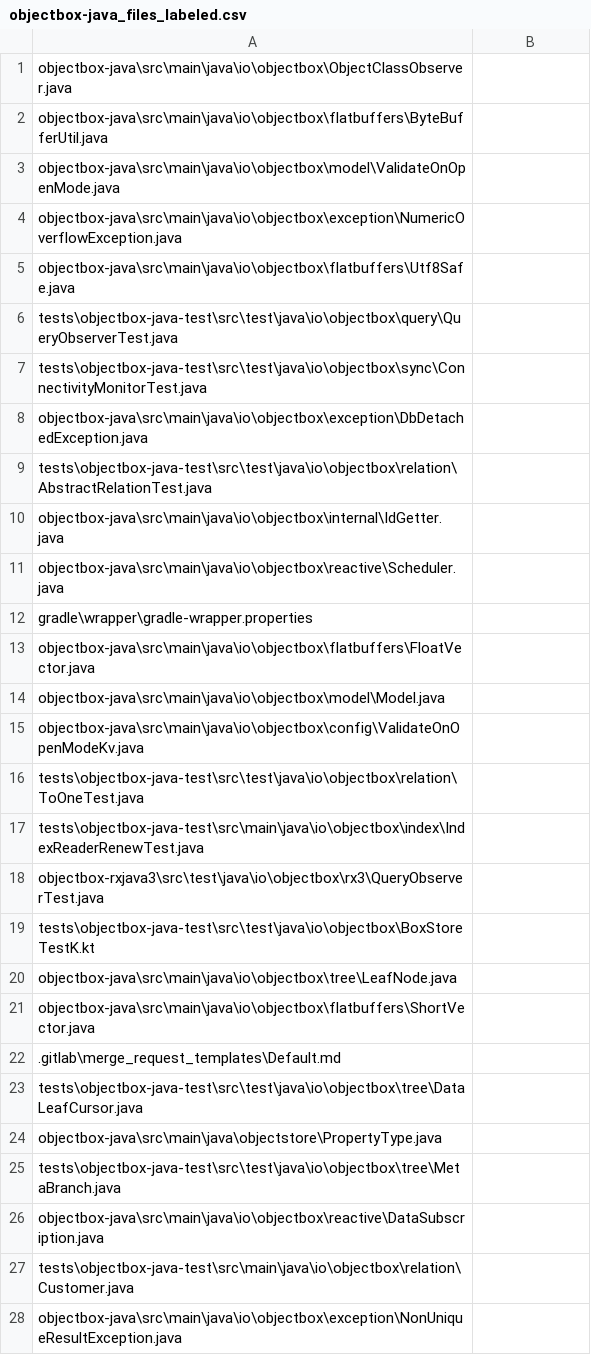
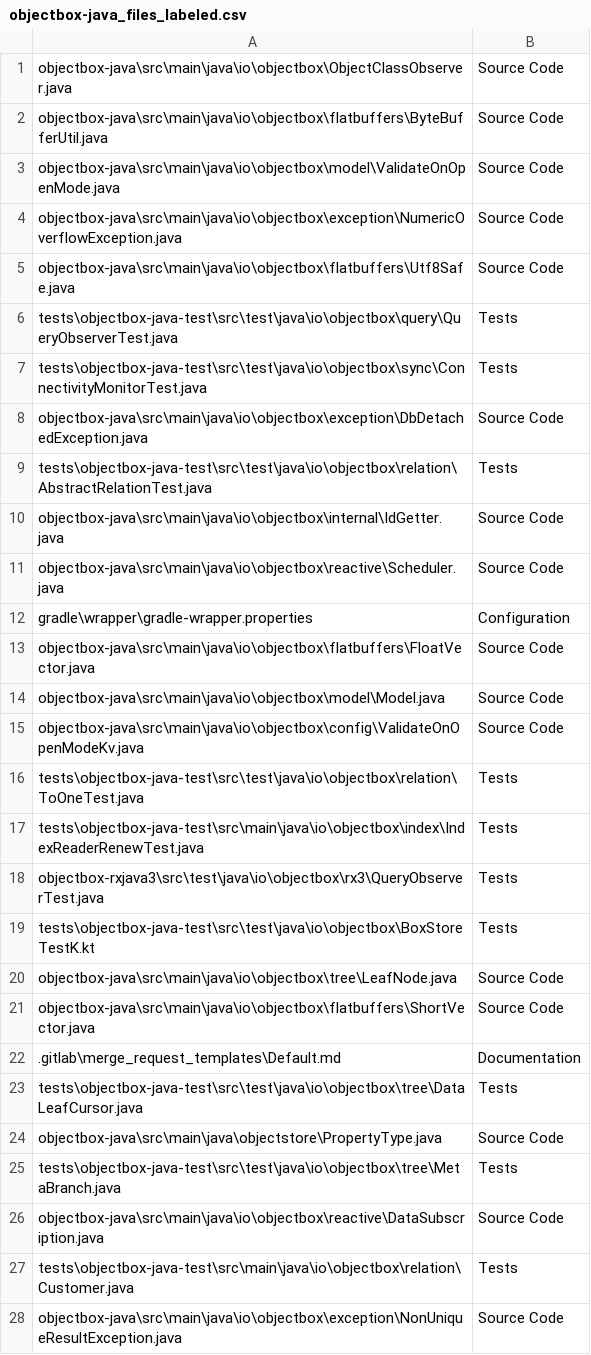
Before and after one commit to EmmaPesjak/DevAnalyzer, a CSV file: transformers_model/file_paths/objectbox-java_files_labeled.csv, drawn as a sheet; only a part is shown; the diff covers the shown part only.

Commit message:
Added the compared labels

```diff
--- a/transformers_model/file_paths/objectbox-java_files_labeled.csv
+++ b/transformers_model/file_paths/objectbox-java_files_labeled.csv
@@ -1,28 +1,28 @@
-"objectbox-java\src\main\java\io\objectbox\ObjectClassObserver.java",""
-"objectbox-java\src\main\java\io\objectbox\flatbuffers\ByteBufferUtil.java",""
-"objectbox-java\src\main\java\io\objectbox\model\ValidateOnOpenMode.java",""
-"objectbox-java\src\main\java\io\objectbox\exception\NumericOverflowException.java",""
-"objectbox-java\src\main\java\io\objectbox\flatbuffers\Utf8Safe.java",""
-"tests\objectbox-java-test\src\test\java\io\objectbox\query\QueryObserverTest.java",""
-"tests\objectbox-java-test\src\test\java\io\objectbox\sync\ConnectivityMonitorTest.java",""
-"objectbox-java\src\main\java\io\objectbox\exception\DbDetachedException.java",""
-"tests\objectbox-java-test\src\test\java\io\objectbox\relation\AbstractRelationTest.java",""
-"objectbox-java\src\main\java\io\objectbox\internal\IdGetter.java",""
-"objectbox-java\src\main\java\io\objectbox\reactive\Scheduler.java",""
-"gradle\wrapper\gradle-wrapper.properties",""
-"objectbox-java\src\main\java\io\objectbox\flatbuffers\FloatVector.java",""
-"objectbox-java\src\main\java\io\objectbox\model\Model.java",""
-"objectbox-java\src\main\java\io\objectbox\config\ValidateOnOpenModeKv.java",""
-"tests\objectbox-java-test\src\test\java\io\objectbox\relation\ToOneTest.java",""
-"tests\objectbox-java-test\src\main\java\io\objectbox\index\IndexReaderRenewTest.java",""
-"objectbox-rxjava3\src\test\java\io\objectbox\rx3\QueryObserverTest.java",""
-"tests\objectbox-java-test\src\test\java\io\objectbox\BoxStoreTestK.kt",""
-"objectbox-java\src\main\java\io\objectbox\tree\LeafNode.java",""
-"objectbox-java\src\main\java\io\objectbox\flatbuffers\ShortVector.java",""
-".gitlab\merge_request_templates\Default.md",""
-"tests\objectbox-java-test\src\test\java\io\objectbox\tree\DataLeafCursor.java",""
-"objectbox-java\src\main\java\objectstore\PropertyType.java",""
-"tests\objectbox-java-test\src\test\java\io\objectbox\tree\MetaBranch.java",""
-"objectbox-java\src\main\java\io\objectbox\reactive\DataSubscription.java",""
-"tests\objectbox-java-test\src\main\java\io\objectbox\relation\Customer.java",""
-"objectbox-java\src\main\java\io\objectbox\exception\NonUniqueResultException.java",""
+"objectbox-java\src\main\java\io\objectbox\ObjectClassObserver.java","Source Code"
+"objectbox-java\src\main\java\io\objectbox\flatbuffers\ByteBufferUtil.java","Source Code"
+"objectbox-java\src\main\java\io\objectbox\model\ValidateOnOpenMode.java","Source Code"
+"objectbox-java\src\main\java\io\objectbox\exception\NumericOverflowException.java","Source Code"
+"objectbox-java\src\main\java\io\objectbox\flatbuffers\Utf8Safe.java","Source Code"
+"tests\objectbox-java-test\src\test\java\io\objectbox\query\QueryObserverTest.java","Tests"
+"tests\objectbox-java-test\src\test\java\io\objectbox\sync\ConnectivityMonitorTest.java","Tests"
+"objectbox-java\src\main\java\io\objectbox\exception\DbDetachedException.java","Source Code"
+"tests\objectbox-java-test\src\test\java\io\objectbox\relation\AbstractRelationTest.java","Tests"
+"objectbox-java\src\main\java\io\objectbox\internal\IdGetter.java","Source Code"
+"objectbox-java\src\main\java\io\objectbox\reactive\Scheduler.java","Source Code"
+"gradle\wrapper\gradle-wrapper.properties","Configuration"
+"objectbox-java\src\main\java\io\objectbox\flatbuffers\FloatVector.java","Source Code"
+"objectbox-java\src\main\java\io\objectbox\model\Model.java","Source Code"
+"objectbox-java\src\main\java\io\objectbox\config\ValidateOnOpenModeKv.java","Source Code"
+"tests\objectbox-java-test\src\test\java\io\objectbox\relation\ToOneTest.java","Tests"
+"tests\objectbox-java-test\src\main\java\io\objectbox\index\IndexReaderRenewTest.java","Tests"
+"objectbox-rxjava3\src\test\java\io\objectbox\rx3\QueryObserverTest.java","Tests"
+"tests\objectbox-java-test\src\test\java\io\objectbox\BoxStoreTestK.kt","Tests"
+"objectbox-java\src\main\java\io\objectbox\tree\LeafNode.java","Source Code"
+"objectbox-java\src\main\java\io\objectbox\flatbuffers\ShortVector.java","Source Code"
+".gitlab\merge_request_templates\Default.md","Documentation"
+"tests\objectbox-java-test\src\test\java\io\objectbox\tree\DataLeafCursor.java","Tests"
+"objectbox-java\src\main\java\objectstore\PropertyType.java","Source Code"
+"tests\objectbox-java-test\src\test\java\io\objectbox\tree\MetaBranch.java","Tests"
+"objectbox-java\src\main\java\io\objectbox\reactive\DataSubscription.java","Source Code"
+"tests\objectbox-java-test\src\main\java\io\objectbox\relation\Customer.java","Tests"
+"objectbox-java\src\main\java\io\objectbox\exception\NonUniqueResultException.java","Source Code"
```
Also changed, not shown: 122 edited cells elsewhere in this file.
